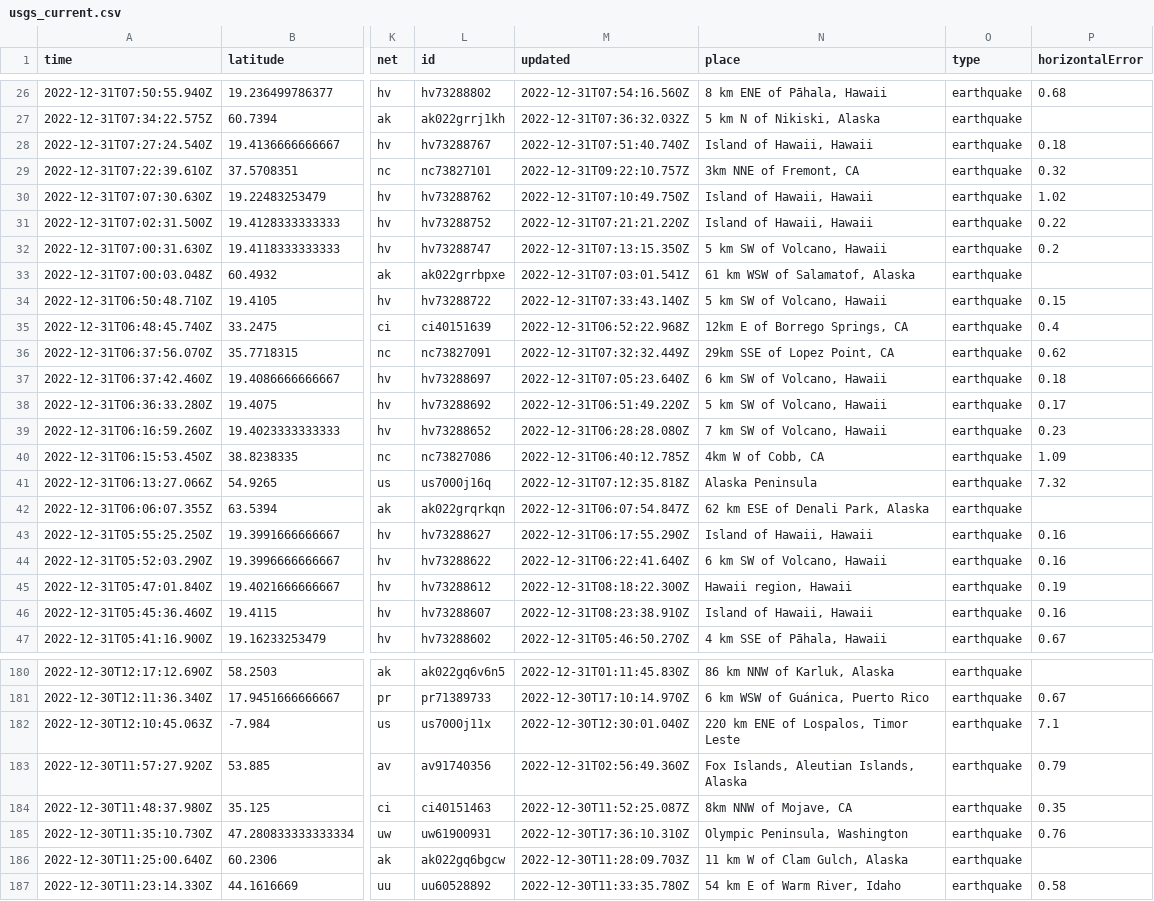
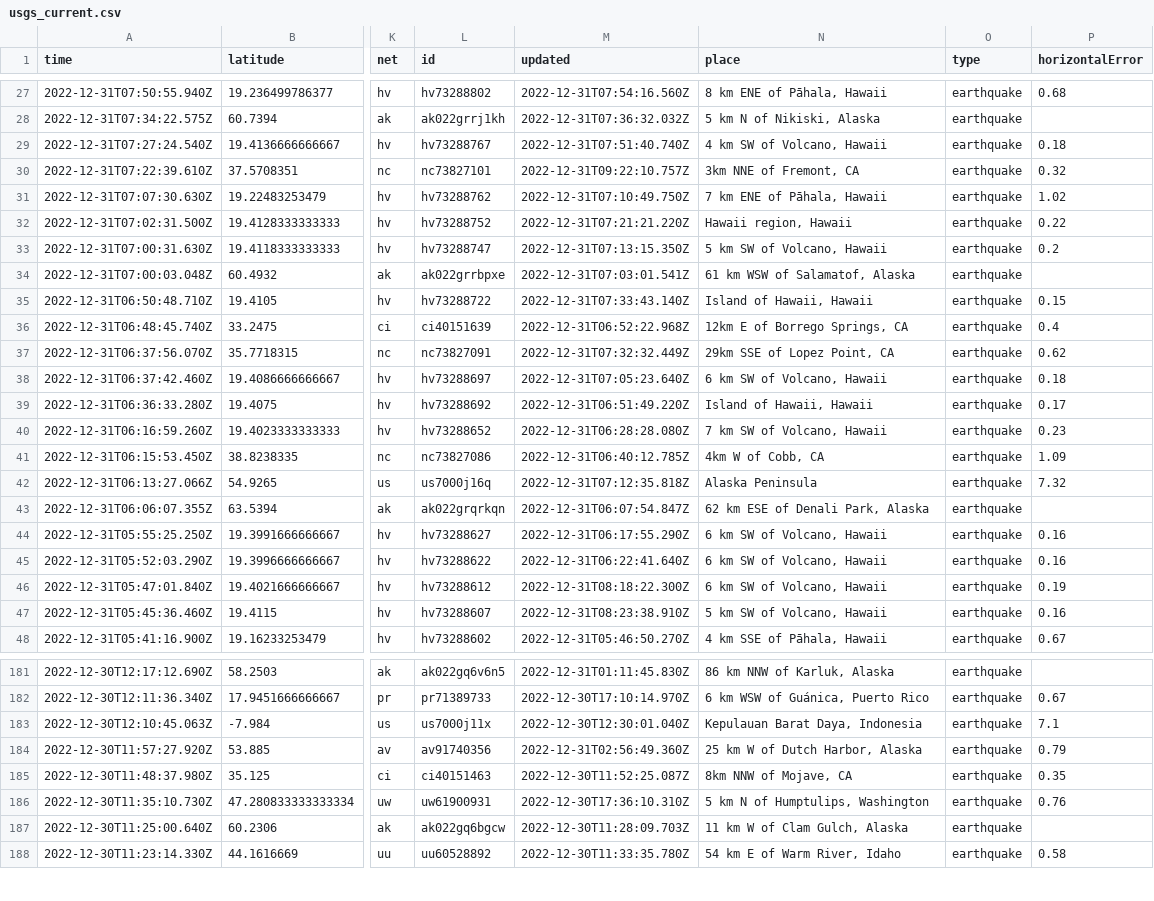
Before and after one commit to katielicari/nicar22-github-action, a CSV file: usgs_current.csv, drawn as a sheet; only a part is shown, gaps mark what is left out; addresses are those after the commit; the diff covers the shown part only; the diff names each change by its address in the sheet, - before the commit and + after, or states it on an @@ line.

```diff
--- a/usgs_current.csv
+++ b/usgs_current.csv
-N29 (place): Island of Hawaii, Hawaii
+N29 (place): 4 km SW of Volcano, Hawaii
-N31 (place): Island of Hawaii, Hawaii
+N31 (place): 7 km ENE of Pāhala, Hawaii
-N32 (place): Island of Hawaii, Hawaii
+N32 (place): Hawaii region, Hawaii
-N35 (place): 5 km SW of Volcano, Hawaii
+N35 (place): Island of Hawaii, Hawaii
-N39 (place): 5 km SW of Volcano, Hawaii
+N39 (place): Island of Hawaii, Hawaii
-N44 (place): Island of Hawaii, Hawaii
+N44 (place): 6 km SW of Volcano, Hawaii
-N46 (place): Hawaii region, Hawaii
+N46 (place): 6 km SW of Volcano, Hawaii
-N47 (place): Island of Hawaii, Hawaii
+N47 (place): 5 km SW of Volcano, Hawaii
-N183 (place): 220 km ENE of Lospalos, Timor Leste
+N183 (place): Kepulauan Barat Daya, Indonesia
-N184 (place): Fox Islands, Aleutian Islands, Alaska
+N184 (place): 25 km W of Dutch Harbor, Alaska
-N186 (place): Olympic Peninsula, Washington
+N186 (place): 5 km N of Humptulips, Washington
```
Also changed, not shown: 1 added row, 2 removed rows and 24 edited cells elsewhere in this file.
